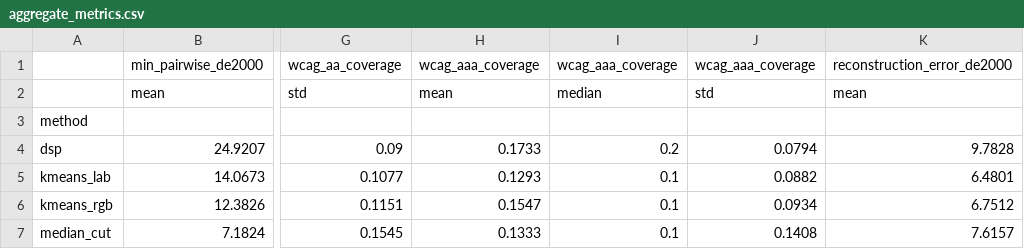
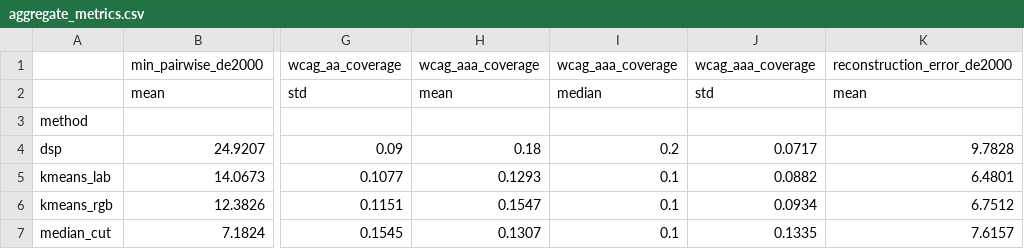
Before and after one commit to MichailSemoglou/dsp-palette, a CSV file: results/aggregated/aggregate_metrics.csv, drawn as a sheet; only a part is shown, gaps mark what is left out; the diff names each change by its address in the sheet, - before the commit and + after, or states it on an @@ line.

```diff
--- a/results/aggregated/aggregate_metrics.csv
+++ b/results/aggregated/aggregate_metrics.csv
-H4: 0.1733
+H4: 0.18
-J4: 0.0794
+J4: 0.0717
-H7: 0.1333
+H7: 0.1307
-J7: 0.1408
+J7: 0.1335
```
Also changed, not shown: results/aggregated/tidy_results.csv, results/aggregated/wilcoxon_tests.csv, 6 other files.
